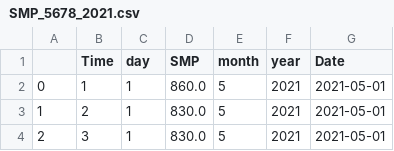
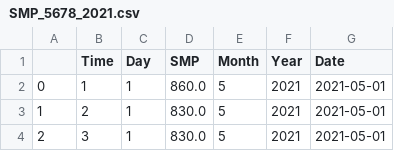
Before and after one commit to chanelcolgate/hydroelectric-project, a CSV file: data/SMP_5678_2021.csv, drawn as a sheet; only a part is shown.

Commit message:
Update SMP_5678_2021.csv

```diff
--- a/data/SMP_5678_2021.csv
+++ b/data/SMP_5678_2021.csv
@@ -1,2 +1,2 @@
-,Time,day,SMP,month,year,Date
+,Time,Day,SMP,Month,Year,Date
 0,1,1,860.0,5,2021,2021-05-01
```
